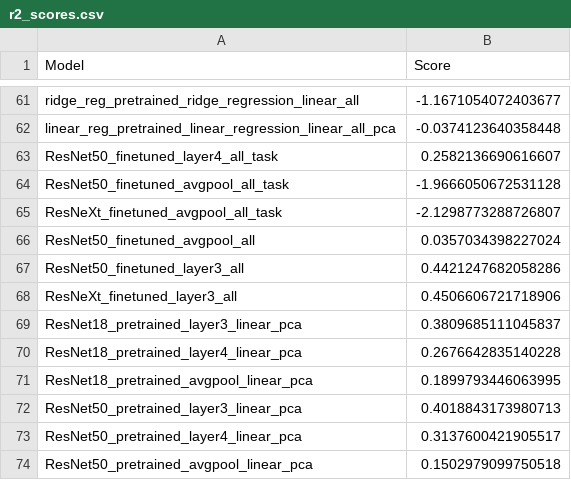
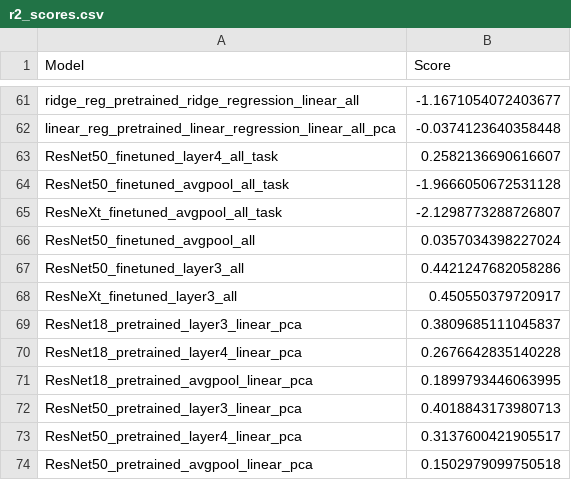
Before and after one commit to louise-montlahuc/nx414_team1, a CSV file: src/saved/r2_scores.csv, drawn as a sheet; only a part is shown, gaps mark what is left out.

Commit message:
Rerun for best model

```diff
--- a/src/saved/r2_scores.csv
+++ b/src/saved/r2_scores.csv
@@ -67,3 +67,3 @@ ResNet50_finetuned_avgpool_all,0.0357034398227024
 ResNet50_finetuned_layer3_all,0.4421247682058286
-ResNeXt_finetuned_layer3_all,0.4506606721718906
+ResNeXt_finetuned_layer3_all,0.450550379720917
 ResNet18_pretrained_layer3_linear_pca,0.3809685111045837
```
Also changed, not shown: 3 other files.
